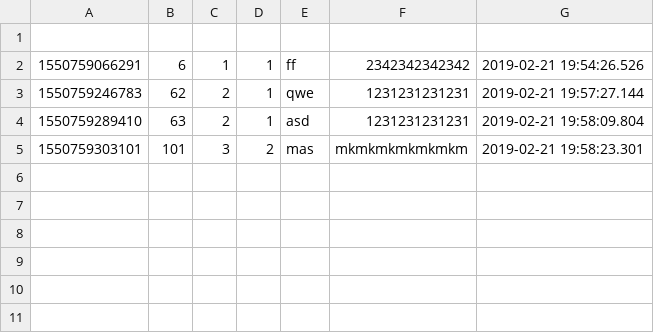
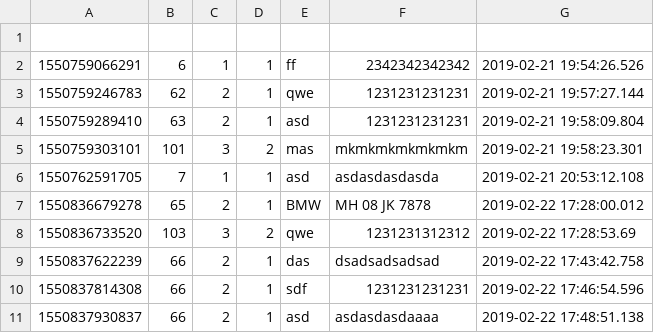
Before and after one commit to TanmayAngre/glowing-journey, a CSV file: ParkingSystem/src/slothistory.csv, drawn as a sheet.

```diff
--- a/ParkingSystem/src/slothistory.csv
+++ b/ParkingSystem/src/slothistory.csv
@@ -5 +5,7 @@
 1550759303101,101,3,2,mas,mkmkmkmkmkmkm,2019-02-21 19:58:23.301
+1550762591705,7,1,1,asd,asdasdasdasda,2019-02-21 20:53:12.108
+1550836679278,65,2,1,BMW,MH 08 JK 7878,2019-02-22 17:28:00.012
+1550836733520,103,3,2,qwe,1231231312312,2019-02-22 17:28:53.69
+1550837622239,66,2,1,das,dsadsadsadsad,2019-02-22 17:43:42.758
+1550837814308,66,2,1,sdf,1231231231231,2019-02-22 17:46:54.596
+1550837930837,66,2,1,asd,asdasdasdaaaa,2019-02-22 17:48:51.138
```
Also changed, not shown: ParkingSystem/src/slot.csv, ParkingSystem/src/ticket.csv, 15 other files.
